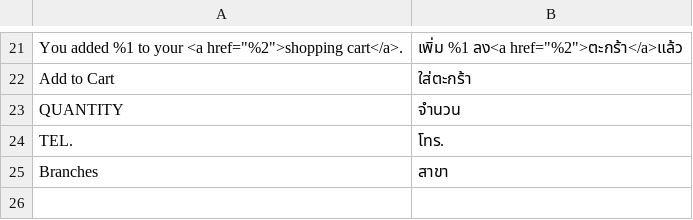
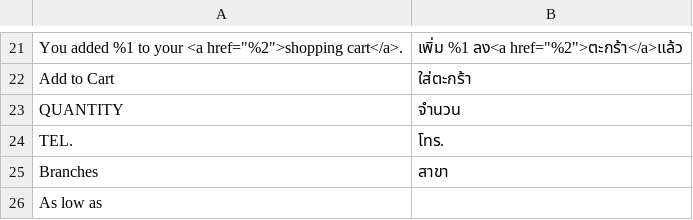
Before and after one commit to apinyattp/pure-magento, a CSV file: app/design/frontend/Smartwave/porto/i18n/th_TH.csv, drawn as a sheet; only a part is shown, gaps mark what is left out.

```diff
--- a/app/design/frontend/Smartwave/porto/i18n/th_TH.csv
+++ b/app/design/frontend/Smartwave/porto/i18n/th_TH.csv
@@ -25 +25,2 @@
 "Branches","สาขา"
+"As low as",""
```
Also changed, not shown: 1 other file.
